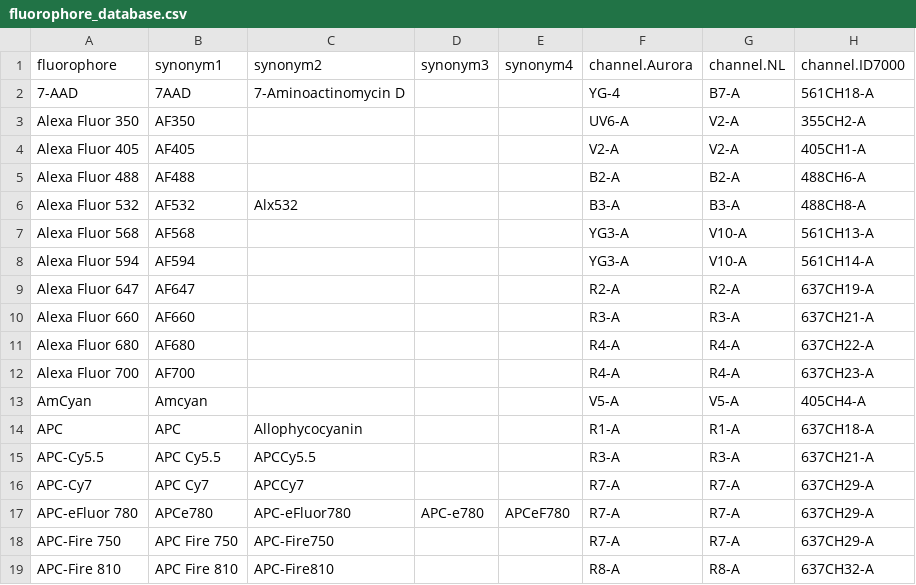
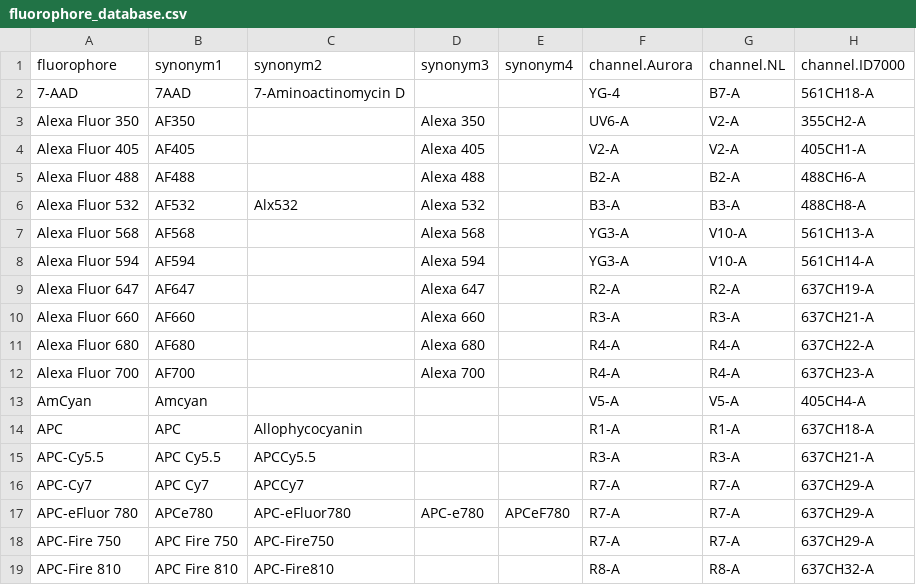
Before and after one commit to DrCytometer/AutoSpectral, a CSV file: inst/extdata/fluorophore_database.csv, drawn as a sheet; only a part is shown; the diff covers the shown part only; the diff names each change by its address in the sheet, - before the commit and + after, or states it on an @@ line.

```diff
--- a/inst/extdata/fluorophore_database.csv
+++ b/inst/extdata/fluorophore_database.csv
-D3 (synonym3): (empty)
+D3 (synonym3): Alexa 350
-D4 (synonym3): (empty)
+D4 (synonym3): Alexa 405
-D5 (synonym3): (empty)
+D5 (synonym3): Alexa 488
-D6 (synonym3): (empty)
+D6 (synonym3): Alexa 532
-D7 (synonym3): (empty)
+D7 (synonym3): Alexa 568
-D8 (synonym3): (empty)
+D8 (synonym3): Alexa 594
-D9 (synonym3): (empty)
+D9 (synonym3): Alexa 647
-D10 (synonym3): (empty)
+D10 (synonym3): Alexa 660
-D11 (synonym3): (empty)
+D11 (synonym3): Alexa 680
-D12 (synonym3): (empty)
+D12 (synonym3): Alexa 700
```
Also changed, not shown: 24 edited cells elsewhere in this file, 4 other files.
